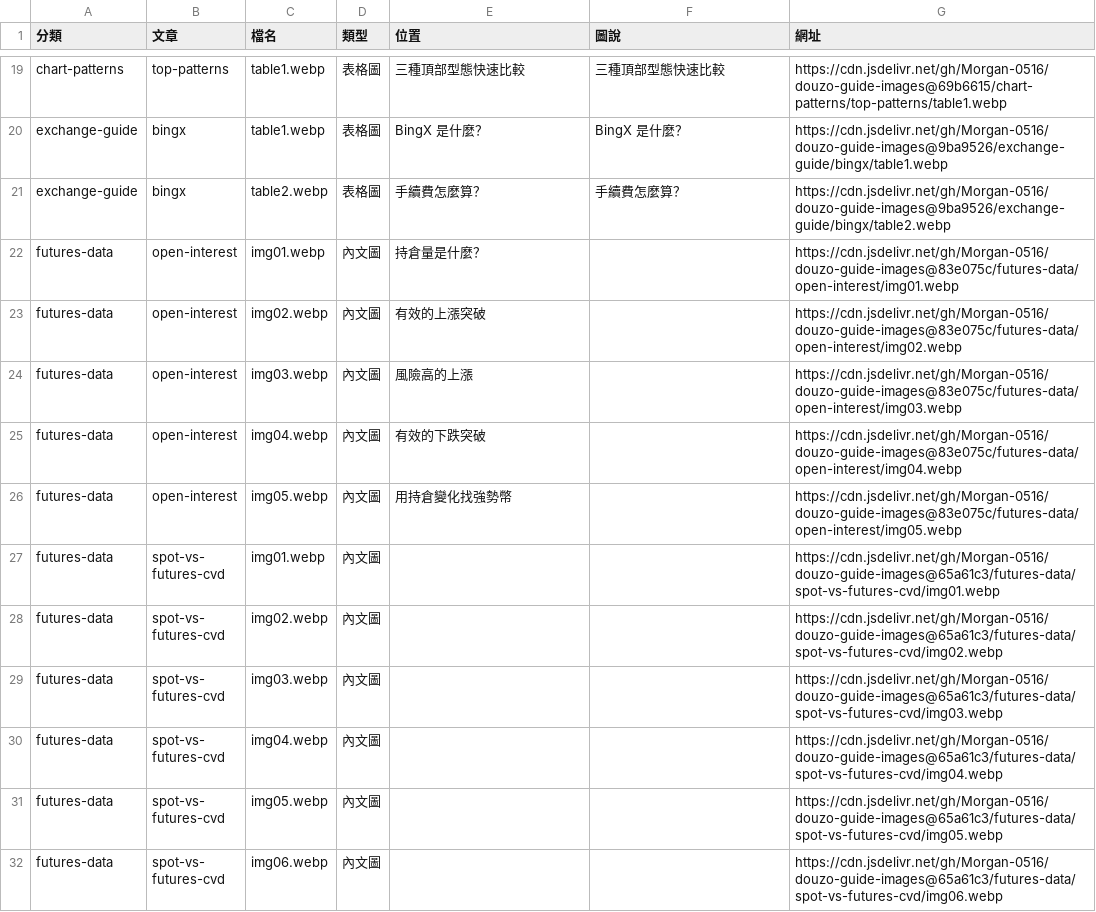
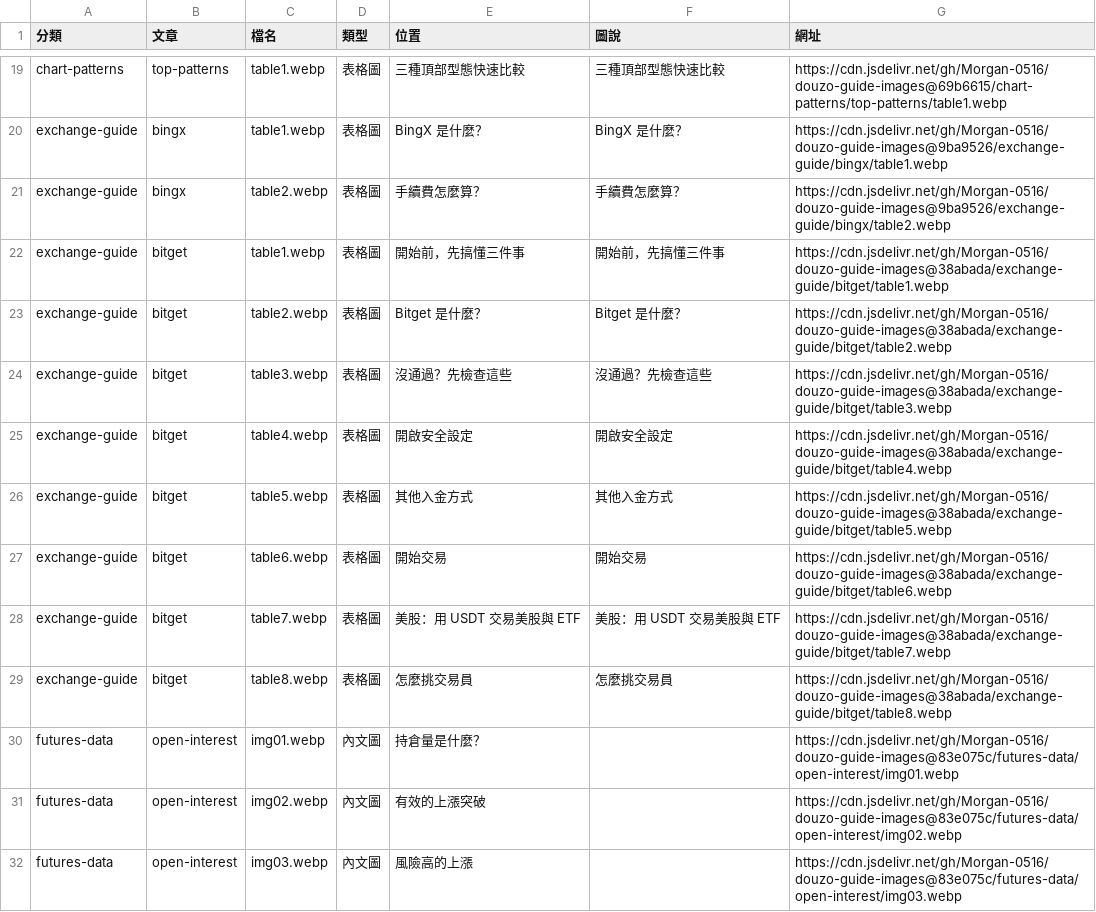
Before and after one commit to Morgan-0516/douzo-guide-images, a CSV file: 圖片對照表.csv, drawn as a sheet; only a part is shown, gaps mark what is left out; the shorter side is filled out with more unchanged rows.

```diff
--- a/圖片對照表.csv
+++ b/圖片對照表.csv
@@ -21,2 +21,10 @@ exchange-guide,bingx,table1.webp,表格圖,BingX 是什麼？,BingX 是什麼？
 exchange-guide,bingx,table2.webp,表格圖,手續費怎麼算？,手續費怎麼算？,https://cdn.jsdelivr.net/gh/Morgan-0516/douzo-guide-images@9ba9526/exchange-guide/bingx/table2.webp
+exchange-guide,bitget,table1.webp,表格圖,開始前，先搞懂三件事,開始前，先搞懂三件事,https://cdn.jsdelivr.net/gh/Morgan-0516/douzo-guide-images@38abada/exchange-guide/bitget/table1.webp
+exchange-guide,bitget,table2.webp,表格圖,Bitget 是什麼？,Bitget 是什麼？,https://cdn.jsdelivr.net/gh/Morgan-0516/douzo-guide-images@38abada/exchange-guide/bitget/table2.webp
+exchange-guide,bitget,table3.webp,表格圖,沒通過？先檢查這些,沒通過？先檢查這些,https://cdn.jsdelivr.net/gh/Morgan-0516/douzo-guide-images@38abada/exchange-guide/bitget/table3.webp
+exchange-guide,bitget,table4.webp,表格圖,開啟安全設定,開啟安全設定,https://cdn.jsdelivr.net/gh/Morgan-0516/douzo-guide-images@38abada/exchange-guide/bitget/table4.webp
+exchange-guide,bitget,table5.webp,表格圖,其他入金方式,其他入金方式,https://cdn.jsdelivr.net/gh/Morgan-0516/douzo-guide-images@38abada/exchange-guide/bitget/table5.webp
+exchange-guide,bitget,table6.webp,表格圖,開始交易,開始交易,https://cdn.jsdelivr.net/gh/Morgan-0516/douzo-guide-images@38abada/exchange-guide/bitget/table6.webp
+exchange-guide,bitget,table7.webp,表格圖,美股：用 USDT 交易美股與 ETF,美股：用 USDT 交易美股與 ETF,https://cdn.jsdelivr.net/gh/Morgan-0516/douzo-guide-images@38abada/exchange-guide/bitget/table7.webp
+exchange-guide,bitget,table8.webp,表格圖,怎麼挑交易員,怎麼挑交易員,https://cdn.jsdelivr.net/gh/Morgan-0516/douzo-guide-images@38abada/exchange-guide/bitget/table8.webp
 futures-data,open-interest,img01.webp,內文圖,持倉量是什麼？,,https://cdn.jsdelivr.net/gh/Morgan-0516/douzo-guide-images@83e075c/futures-data/open-interest/img01.webp
```
